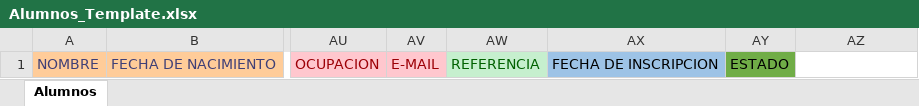
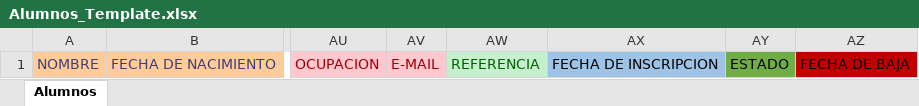
Before and after one commit to Luisquii/RousseauStudents, an Excel workbook: Template/Alumnos_Template.xlsx, sheet Alumnos, drawn as a sheet; only a part is shown, gaps mark what is left out; values as stored, in another font and other column widths than the file's, no borders; the diff names each change by its address in the sheet, - before the commit and + after, or states it on an @@ line.

Commit message:
Update Alumnos_Template.xlsx

```diff
--- a/Template/Alumnos_Template.xlsx (sheet Alumnos)
+++ b/Template/Alumnos_Template.xlsx (sheet Alumnos)
-AZ1: (empty)
+AZ1: FECHA DE BAJA
-AZ1 fill: none
+AZ1 fill: #C00000
```
